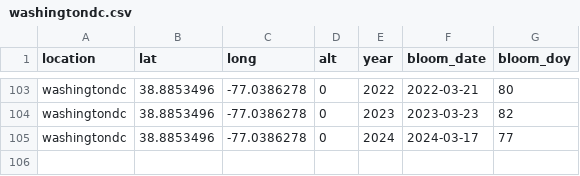
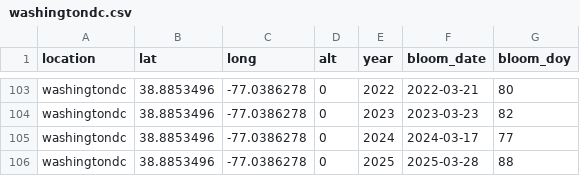
Before and after one commit to GMU-CherryBlossomCompetition/peak-bloom-prediction, a CSV file: data/washingtondc.csv, drawn as a sheet; only a part is shown, gaps mark what is left out.

Commit message:
update 2025 bloom dates

```diff
--- a/data/washingtondc.csv
+++ b/data/washingtondc.csv
@@ -105 +105,2 @@
 "washingtondc",38.8853496,-77.0386278,0,2024,2024-03-17,77
+"washingtondc",38.8853496,-77.0386278,0,2025,2025-03-28,88
```
Also changed, not shown: data/kyoto.csv, data/vancouver.csv, 1 other file.
